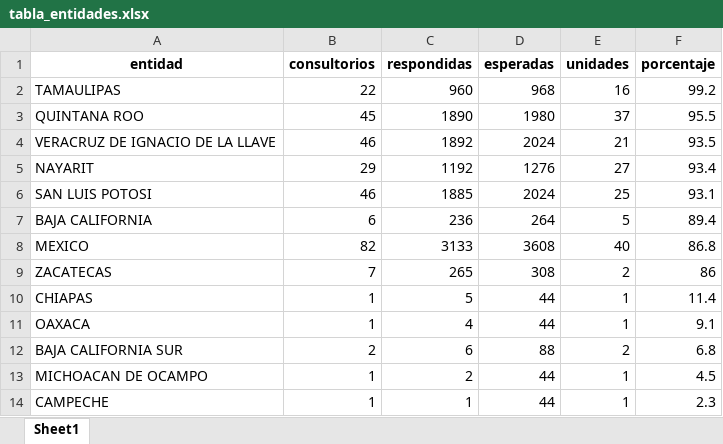
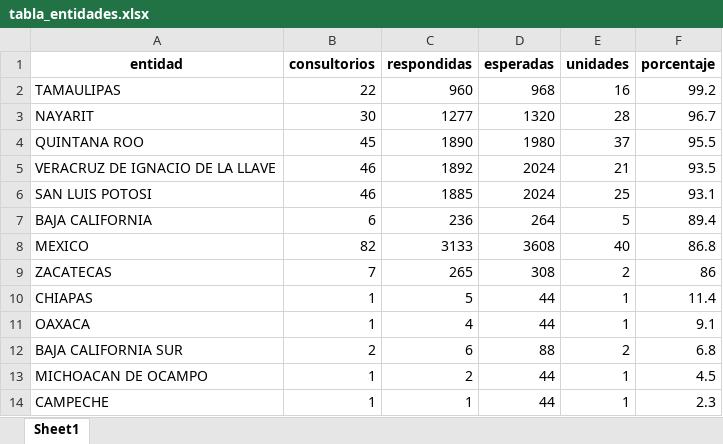
Before and after one commit to servicios-imss-b/informe--de-ang, an Excel workbook: tabla_entidades.xlsx, sheet Sheet1, drawn as a sheet; values as stored, in another font and other column widths than the file's, no borders; removed rows and columns are numbered as before the commit, all else as after; the diff names each change by its address in the sheet, - before the commit and + after, or states it on an @@ line.

```diff
--- a/tabla_entidades.xlsx (sheet Sheet1)
+++ b/tabla_entidades.xlsx (sheet Sheet1)
+row 3: NAYARIT | 30 | 1277 | 1320 | 28 | 96.7
-row 5: NAYARIT | 29 | 1192 | 1276 | 27 | 93.4
```
Also changed, not shown: tabla_avance.xlsx, tabla_unidades.xlsx, 1 other file.
